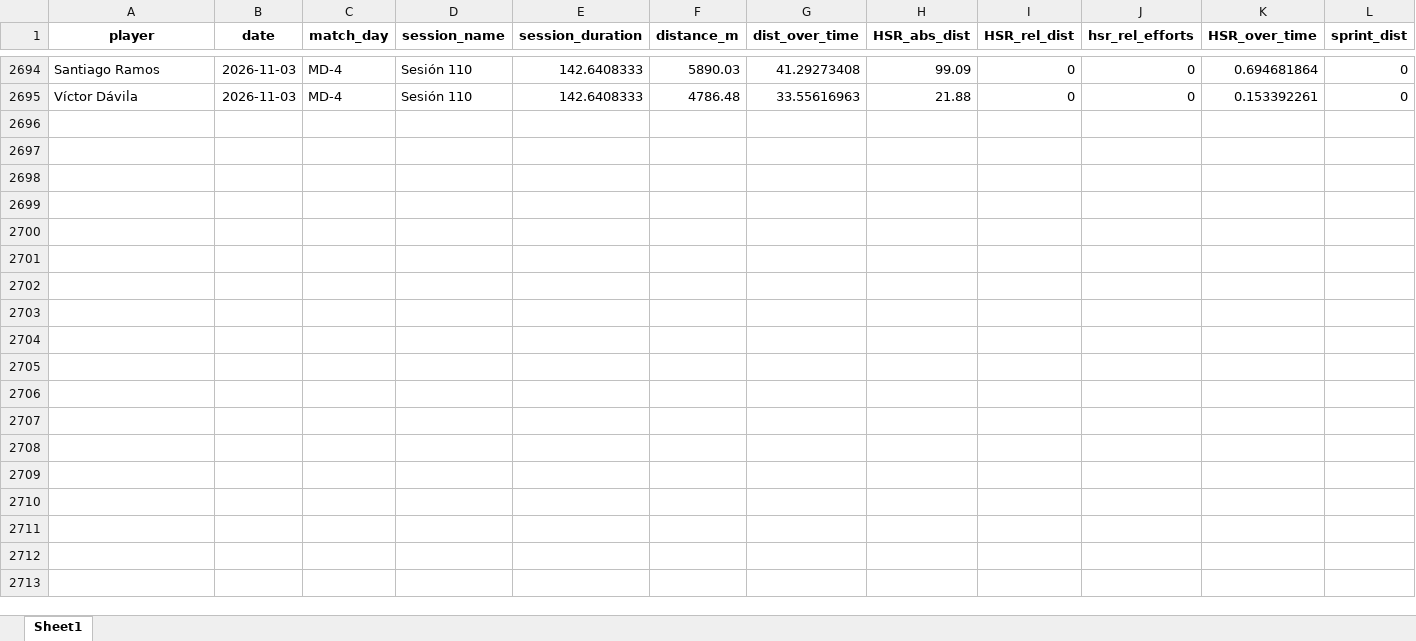
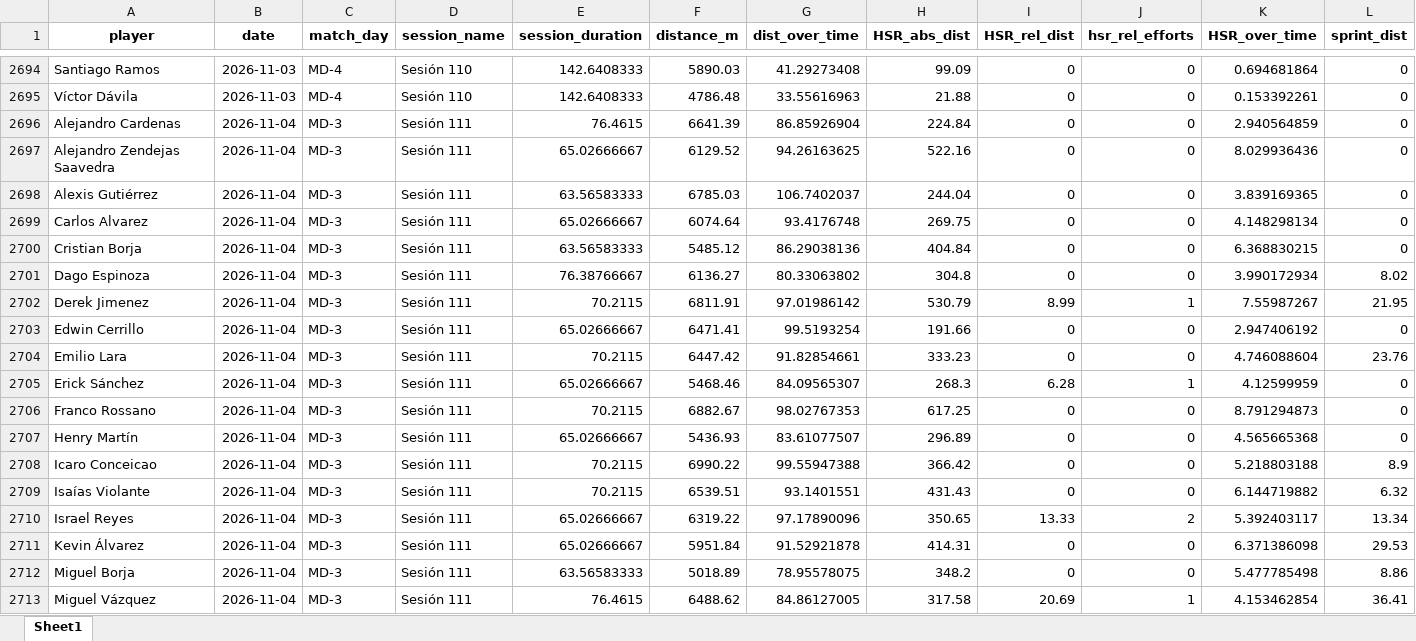
Before and after one commit to mr2293/club_america_dashboard, an Excel workbook: apps/cargas_fisicas_7/data/Sessions_micro01.xlsx, sheet Sheet1, drawn as a sheet; only a part is shown, gaps mark what is left out; values as stored, in another font and other column widths than the file's, no borders; rows hold the shown columns only; the diff covers the shown part only; the diff names each change by its address in the sheet, - before the commit and + after, or states it on an @@ line.

```diff
--- a/apps/cargas_fisicas_7/data/Sessions_micro01.xlsx (sheet Sheet1)
+++ b/apps/cargas_fisicas_7/data/Sessions_micro01.xlsx (sheet Sheet1)
+row 2696: Alejandro Cardenas | 2026-11-04 | MD-3 | Sesión 111 | 76.4615 | 6641.39 | 86.85926904 | 224.84 | 0 | 0 | 2.940564859 | 0
+row 2697: Alejandro Zendejas Saavedra | 2026-11-04 | MD-3 | Sesión 111 | 65.02666667 | 6129.52 | 94.26163625 | 522.16 | 0 | 0 | 8.029936436 | 0
+row 2698: Alexis Gutiérrez | 2026-11-04 | MD-3 | Sesión 111 | 63.56583333 | 6785.03 | 106.7402037 | 244.04 | 0 | 0 | 3.839169365 | 0
+row 2699: Carlos Alvarez | 2026-11-04 | MD-3 | Sesión 111 | 65.02666667 | 6074.64 | 93.4176748 | 269.75 | 0 | 0 | 4.148298134 | 0
+row 2700: Cristian Borja | 2026-11-04 | MD-3 | Sesión 111 | 63.56583333 | 5485.12 | 86.29038136 | 404.84 | 0 | 0 | 6.368830215 | 0
+row 2701: Dago Espinoza | 2026-11-04 | MD-3 | Sesión 111 | 76.38766667 | 6136.27 | 80.33063802 | 304.8 | 0 | 0 | 3.990172934 | 8.02
+row 2702: Derek Jimenez | 2026-11-04 | MD-3 | Sesión 111 | 70.2115 | 6811.91 | 97.01986142 | 530.79 | 8.99 | 1 | 7.55987267 | 21.95
+row 2703: Edwin Cerrillo | 2026-11-04 | MD-3 | Sesión 111 | 65.02666667 | 6471.41 | 99.5193254 | 191.66 | 0 | 0 | 2.947406192 | 0
+row 2704: Emilio Lara | 2026-11-04 | MD-3 | Sesión 111 | 70.2115 | 6447.42 | 91.82854661 | 333.23 | 0 | 0 | 4.746088604 | 23.76
+row 2705: Erick Sánchez | 2026-11-04 | MD-3 | Sesión 111 | 65.02666667 | 5468.46 | 84.09565307 | 268.3 | 6.28 | 1 | 4.12599959 | 0
+row 2706: Franco Rossano | 2026-11-04 | MD-3 | Sesión 111 | 70.2115 | 6882.67 | 98.02767353 | 617.25 | 0 | 0 | 8.791294873 | 0
+row 2707: Henry Martín | 2026-11-04 | MD-3 | Sesión 111 | 65.02666667 | 5436.93 | 83.61077507 | 296.89 | 0 | 0 | 4.565665368 | 0
+row 2708: Icaro Conceicao | 2026-11-04 | MD-3 | Sesión 111 | 70.2115 | 6990.22 | 99.55947388 | 366.42 | 0 | 0 | 5.218803188 | 8.9
+row 2709: Isaías Violante | 2026-11-04 | MD-3 | Sesión 111 | 70.2115 | 6539.51 | 93.1401551 | 431.43 | 0 | 0 | 6.144719882 | 6.32
+row 2710: Israel Reyes | 2026-11-04 | MD-3 | Sesión 111 | 65.02666667 | 6319.22 | 97.17890096 | 350.65 | 13.33 | 2 | 5.392403117 | 13.34
+row 2711: Kevin Álvarez | 2026-11-04 | MD-3 | Sesión 111 | 65.02666667 | 5951.84 | 91.52921878 | 414.31 | 0 | 0 | 6.371386098 | 29.53
+row 2712: Miguel Borja | 2026-11-04 | MD-3 | Sesión 111 | 63.56583333 | 5018.89 | 78.95578075 | 348.2 | 0 | 0 | 5.477785498 | 8.86
+row 2713: Miguel Vázquez | 2026-11-04 | MD-3 | Sesión 111 | 76.4615 | 6488.62 | 84.86127005 | 317.58 | 20.69 | 1 | 4.153462854 | 36.41
```
Also changed, not shown: 5 added rows elsewhere in this sheet, 2 other files.
